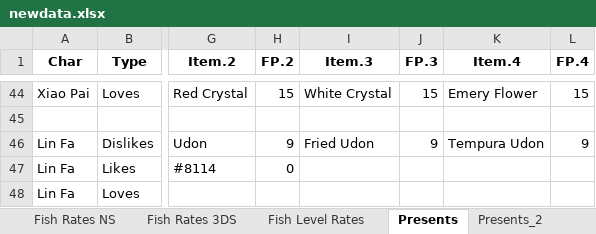
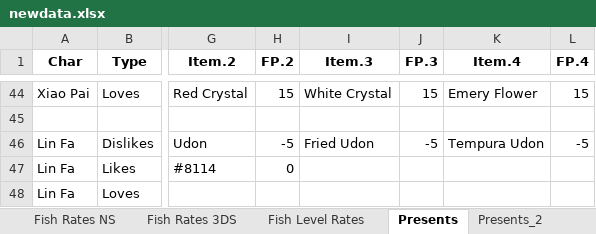
Before and after one commit to a-johanes/rf4wiki, an Excel workbook: gift/xlsx/newdata.xlsx, sheet Presents, drawn as a sheet; only a part is shown, gaps mark what is left out; values as stored, in another font and other column widths than the file's, no borders; the diff names each change by its address in the sheet, - before the commit and + after, or states it on an @@ line.

Commit message:
update positive dislike

```diff
--- a/gift/xlsx/newdata.xlsx (sheet Presents)
+++ b/gift/xlsx/newdata.xlsx (sheet Presents)
-H46 (FP.2): 9
+H46 (FP.2): -5
-J46 (FP.3): 9
+J46 (FP.3): -5
-L46 (FP.4): 9
+L46 (FP.4): -5
```
Also changed, not shown: sheet gift.
